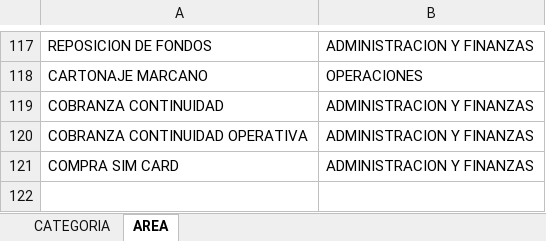
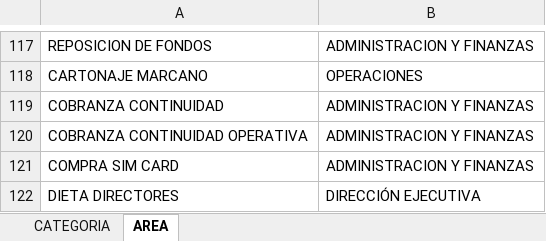
Before and after one commit to adrianale780/platco-BotADM, an Excel workbook: diccionario.xlsx, sheet AREA, drawn as a sheet; only a part is shown, gaps mark what is left out; values as stored, in another font and other column widths than the file's, no borders; the diff names each change by its address in the sheet, - before the commit and + after, or states it on an @@ line.

Commit message:
Add files via upload

```diff
--- a/diccionario.xlsx (sheet AREA)
+++ b/diccionario.xlsx (sheet AREA)
+row 122: DIETA DIRECTORES | DIRECCIÓN EJECUTIVA
```
Also changed, not shown: sheet CATEGORIA.
